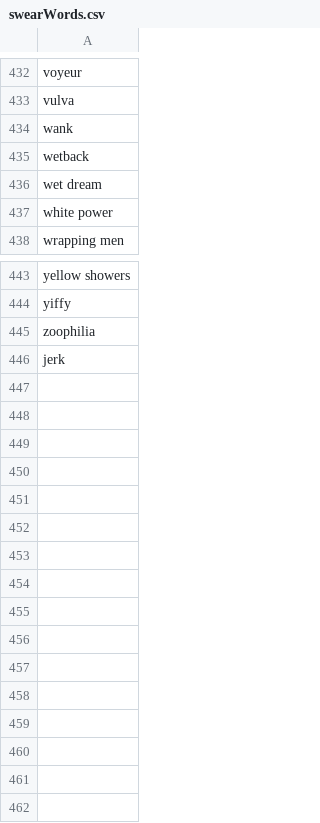
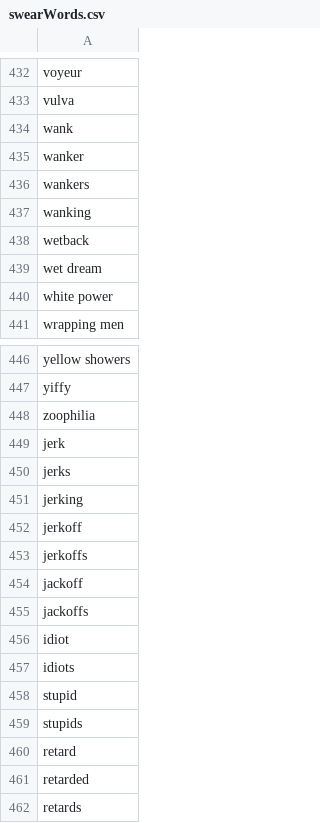
Before and after one commit to niehusst/ComplianceAccomplice, a CSV file: datasets/swearWords.csv, drawn as a sheet; only a part is shown, gaps mark what is left out; the diff names each change by its address in the sheet, - before the commit and + after, or states it on an @@ line.

Commit message:
added some more soft words to swearWords.csv

```diff
--- a/datasets/swearWords.csv
+++ b/datasets/swearWords.csv
+row 435: wanker
+row 436: wankers
+row 437: wanking
+row 450: jerks
+row 451: jerking
+row 452: jerkoff
+row 453: jerkoffs
+row 454: jackoff
+row 455: jackoffs
+row 456: idiot
+row 457: idiots
+row 458: stupid
+row 459: stupids
+row 460: retard
+row 461: retarded
+row 462: retards
```
